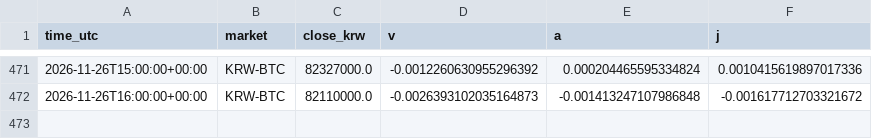
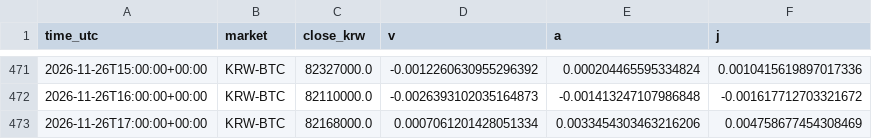
Before and after one commit to kshvac/kshvac.github.io, a CSV file: vaj/data/BTC_hourly.csv, drawn as a sheet; only a part is shown, gaps mark what is left out.

```diff
--- a/vaj/data/BTC_hourly.csv
+++ b/vaj/data/BTC_hourly.csv
@@ -472 +472,2 @@ time_utc,market,close_krw,v,a,j
 2026-11-26T16:00:00+00:00,KRW-BTC,82110000.0,-0.0026393102035164873,-0.001413247107986848,-0.001617712703321672
+2026-11-26T17:00:00+00:00,KRW-BTC,82168000.0,0.0007061201428051334,0.0033454303463216206,0.004758677454308469
```
Also changed, not shown: vaj/data/WLD_hourly.csv.
